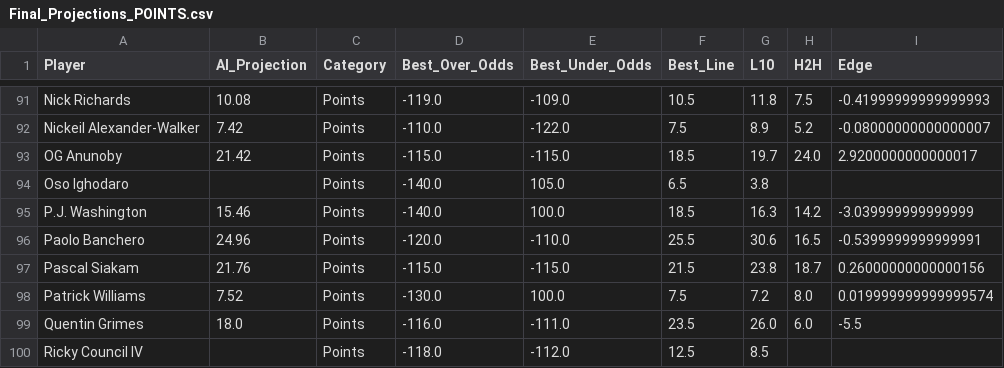
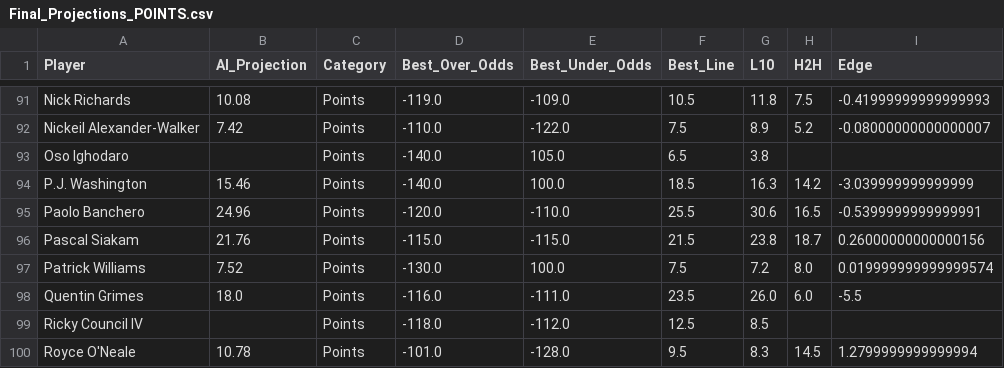
Before and after one commit to SebbyJM/nba-betting-pairs, a CSV file: Final_Projections_POINTS.csv, drawn as a sheet; only a part is shown, gaps mark what is left out; the shorter side is filled out with more unchanged rows.

```diff
--- a/Final_Projections_POINTS.csv
+++ b/Final_Projections_POINTS.csv
@@ -92,3 +92,2 @@ Nick Richards,10.08,Points,-119.0,-109.0,10.5,11.8,7.5,-0.41999999999999993
 Nickeil Alexander-Walker,7.42,Points,-110.0,-122.0,7.5,8.9,5.2,-0.08000000000000007
-OG Anunoby,21.42,Points,-115.0,-115.0,18.5,19.7,24.0,2.9200000000000017
 Oso Ighodaro,,Points,-140.0,105.0,6.5,3.8,,
```
Also changed, not shown: Final_Projections_ASSISTS.csv, Final_Projections_REBOUNDS.csv, 1 other file.
